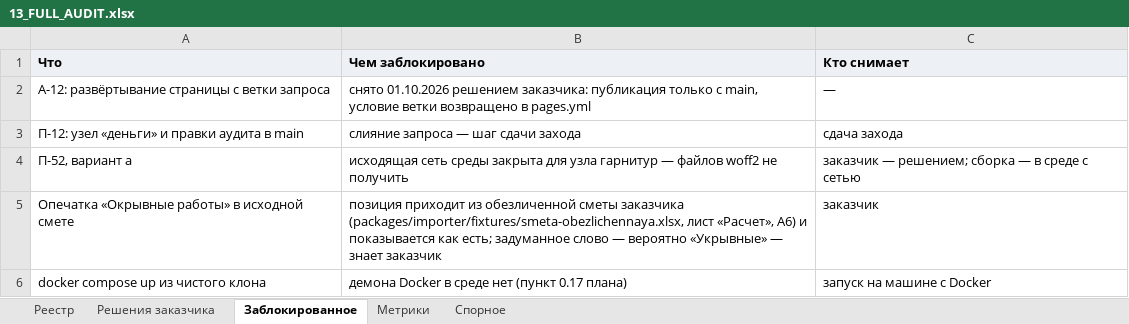
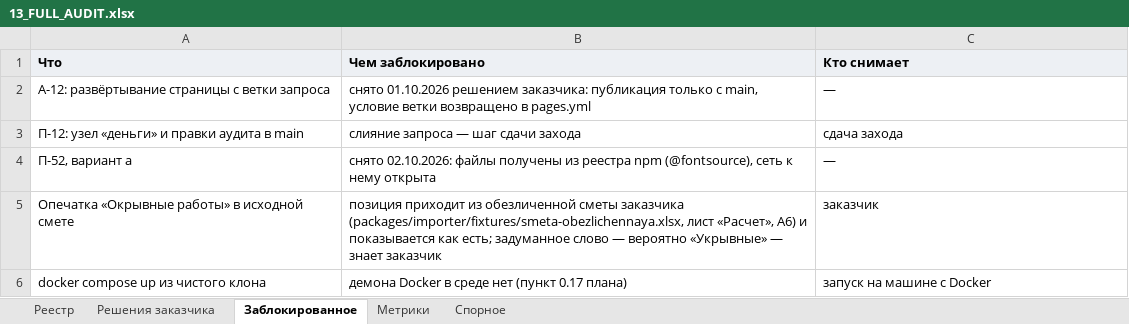
Before and after one commit to klemmerpavel-beep/Acceptance-Facility-Management-System, an Excel workbook: docs/13_FULL_AUDIT.xlsx, sheet Заблокированное, drawn as a sheet; values as stored, in another font and other column widths than the file's, no borders; the diff names each change by its address in the sheet, - before the commit and + after, or states it on an @@ line.

```diff
--- a/docs/13_FULL_AUDIT.xlsx (sheet Заблокированное)
+++ b/docs/13_FULL_AUDIT.xlsx (sheet Заблокированное)
-B4 (Чем заблокировано): исходящая сеть среды закрыта для узла гарнитур — файлов woff2 не получить
+B4 (Чем заблокировано): снято 02.10.2026: файлы получены из реестра npm (@fontsource), сеть к нему открыта
-C4 (Кто снимает): заказчик — решением; сборка — в среде с сетью
+C4 (Кто снимает): —
```
Also changed, not shown: sheet Реестр, 39 other files.
